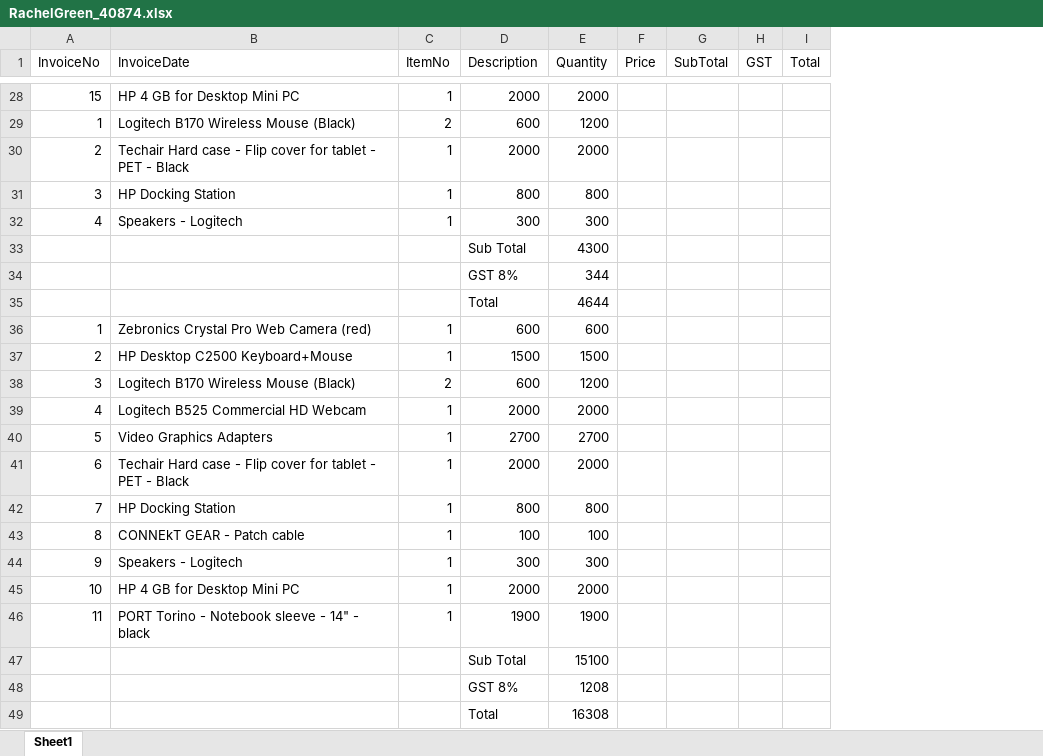
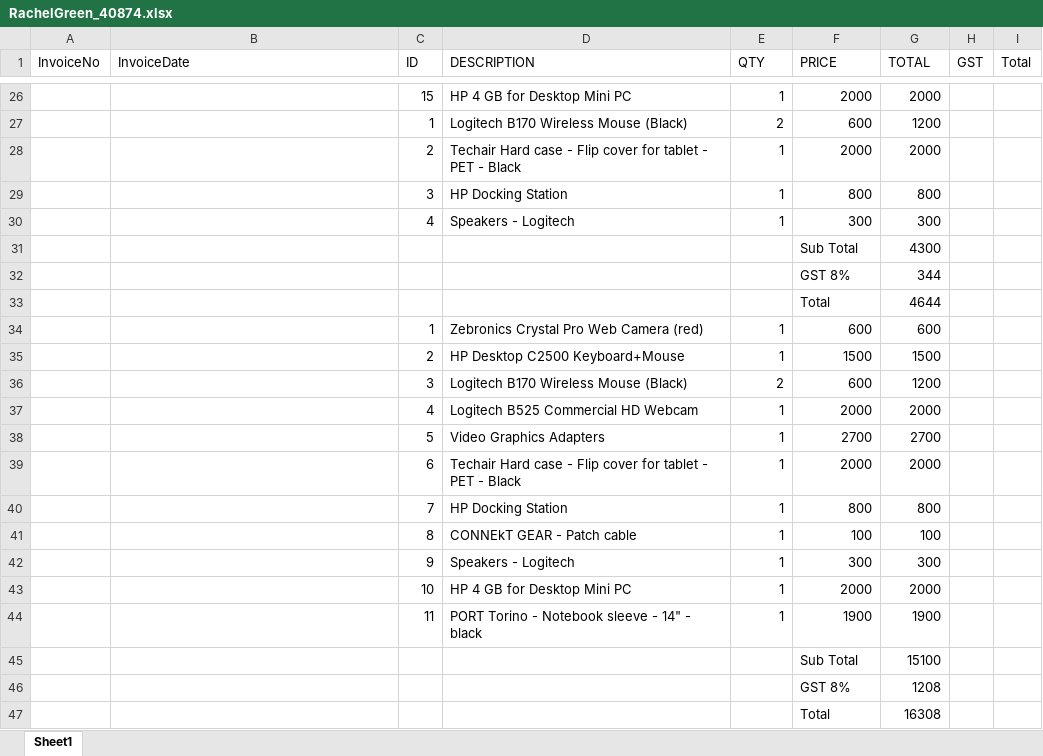
Before and after one commit to FabioCLima/RPA_projects, an Excel workbook: Invoice Scraping/data_folder/RachelGreen_40874.xlsx, sheet Sheet1, drawn as a sheet; only a part is shown, gaps mark what is left out; values as stored, in another font and other column widths than the file's, no borders; removed rows and columns are numbered as before the commit, all else as after; the diff covers the shown part only; the diff names each change by its address in the sheet, - before the commit and + after, or states it on an @@ line.

Commit message:
daily Invoice Scraping project work

```diff
--- a/Invoice Scraping/data_folder/RachelGreen_40874.xlsx (sheet Sheet1)
+++ b/Invoice Scraping/data_folder/RachelGreen_40874.xlsx (sheet Sheet1)
+column C (ID), rows 26-44: 15 | 1 | 2 | 3 | 4 |  |  |  | 1 | 2 | 3 | 4 | 5 | 6 | 7 | 8 | 9 | 10 | 11
+column D (DESCRIPTION), rows 26-44: HP 4 GB for Desktop Mini PC | Logitech B170 Wireless Mouse (Black) | Techair Hard case - Flip cover for tablet - PET - Black | HP Docking Station | Speakers - Logitech |  |  |  | Zebronics Crystal Pro Web Camera (red) | HP Desktop C2500 Keyboard+Mouse | Logitech B170 Wireless Mouse (Black) | Logitech B525 Commercial HD Webcam | Video Graphics Adapters | Techair Hard case - Flip cover for tablet - PET - Black | HP Docking Station | CONNEkT GEAR - Patch cable | Speakers - Logitech | HP 4 GB for Desktop Mini PC | PORT Torino - Notebook sleeve - 14" - black
-column F (Price), empty
-column G (SubTotal), empty
-E1: ItemNo
+E1: QTY
-F1: Description
+F1: PRICE
-G1: Quantity
+G1: TOTAL
-A26 (InvoiceNo): 15
+A26 (InvoiceNo): (empty)
-B26 (InvoiceDate): HP 4 GB for Desktop Mini PC
+B26 (InvoiceDate): (empty)
-A27 (InvoiceNo): 1
+A27 (InvoiceNo): (empty)
-B27 (InvoiceDate): Logitech B170 Wireless Mouse (Black)
+B27 (InvoiceDate): (empty)
-A28 (InvoiceNo): 2
+A28 (InvoiceNo): (empty)
-B28 (InvoiceDate): Techair Hard case - Flip cover for tablet - PET - Black
+B28 (InvoiceDate): (empty)
-A29 (InvoiceNo): 3
+A29 (InvoiceNo): (empty)
-B29 (InvoiceDate): HP Docking Station
+B29 (InvoiceDate): (empty)
-A30 (InvoiceNo): 4
+A30 (InvoiceNo): (empty)
-B30 (InvoiceDate): Speakers - Logitech
+B30 (InvoiceDate): (empty)
-A34 (InvoiceNo): 1
+A34 (InvoiceNo): (empty)
-B34 (InvoiceDate): Zebronics Crystal Pro Web Camera (red)
+B34 (InvoiceDate): (empty)
-A35 (InvoiceNo): 2
+A35 (InvoiceNo): (empty)
-B35 (InvoiceDate): HP Desktop C2500 Keyboard+Mouse
+B35 (InvoiceDate): (empty)
-A36 (InvoiceNo): 3
+A36 (InvoiceNo): (empty)
-B36 (InvoiceDate): Logitech B170 Wireless Mouse (Black)
+B36 (InvoiceDate): (empty)
-A37 (InvoiceNo): 4
+A37 (InvoiceNo): (empty)
-B37 (InvoiceDate): Logitech B525 Commercial HD Webcam
+B37 (InvoiceDate): (empty)
-A38 (InvoiceNo): 5
+A38 (InvoiceNo): (empty)
-B38 (InvoiceDate): Video Graphics Adapters
+B38 (InvoiceDate): (empty)
-A39 (InvoiceNo): 6
+A39 (InvoiceNo): (empty)
-B39 (InvoiceDate): Techair Hard case - Flip cover for tablet - PET - Black
+B39 (InvoiceDate): (empty)
-A40 (InvoiceNo): 7
+A40 (InvoiceNo): (empty)
-B40 (InvoiceDate): HP Docking Station
+B40 (InvoiceDate): (empty)
-A41 (InvoiceNo): 8
+A41 (InvoiceNo): (empty)
-B41 (InvoiceDate): CONNEkT GEAR - Patch cable
+B41 (InvoiceDate): (empty)
-A42 (InvoiceNo): 9
+A42 (InvoiceNo): (empty)
-B42 (InvoiceDate): Speakers - Logitech
+B42 (InvoiceDate): (empty)
-A43 (InvoiceNo): 10
+A43 (InvoiceNo): (empty)
-B43 (InvoiceDate): HP 4 GB for Desktop Mini PC
+B43 (InvoiceDate): (empty)
-A44 (InvoiceNo): 11
+A44 (InvoiceNo): (empty)
-B44 (InvoiceDate): PORT Torino - Notebook sleeve - 14" - black
+B44 (InvoiceDate): (empty)
```
Also changed, not shown: 2 removed rows and 42 edited cells elsewhere in this sheet, Invoice Scraping/data_folder/JaneDoe_130792.xlsx, Invoice Scraping/data_folder/JoeyTribbiani_281092.xlsx, 2 other files.
